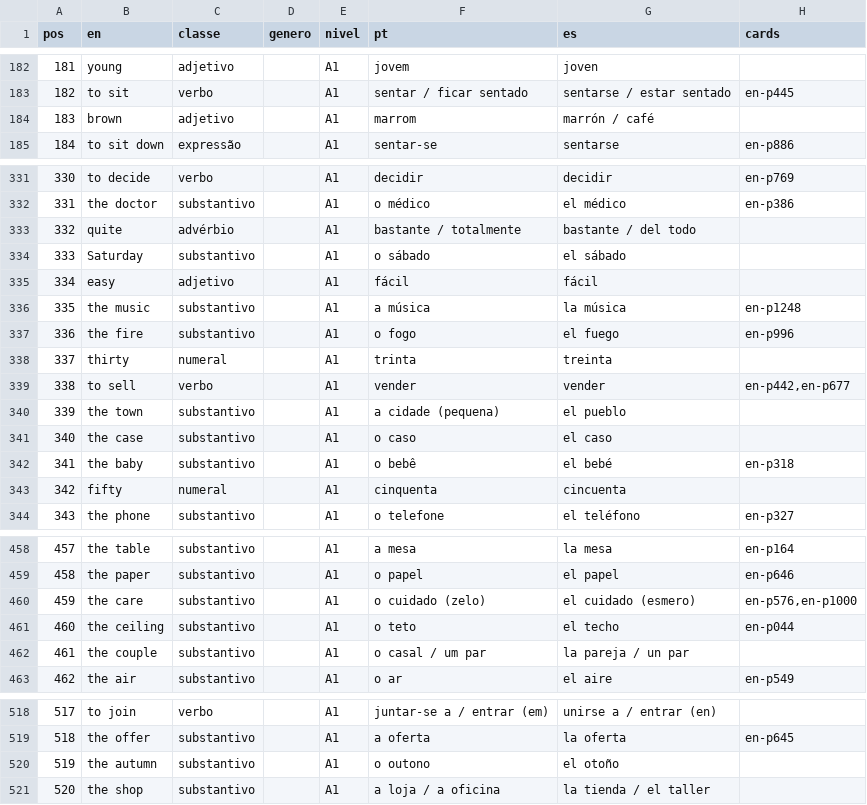
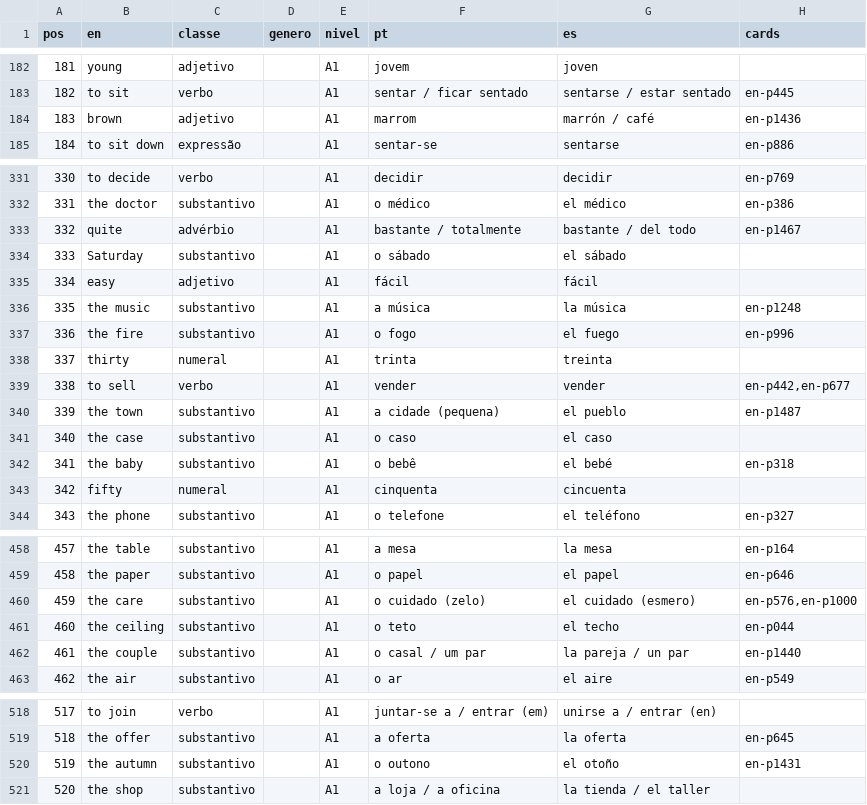
Before and after one commit to organizacoes-taioe/taioe-cards, a TSV file: fonte/frequencia/en.tsv, drawn as a sheet; only a part is shown, gaps mark what is left out; the diff covers the shown part only.

```diff
--- a/fonte/frequencia/en.tsv
+++ b/fonte/frequencia/en.tsv
@@ -183,3 +183,3 @@ pos	en	classe	genero	nivel	pt	es	cards
 182	to sit	verbo		A1	sentar / ficar sentado	sentarse / estar sentado	en-p445
-183	brown	adjetivo		A1	marrom	marrón / café	
+183	brown	adjetivo		A1	marrom	marrón / café	en-p1436
 184	to sit down	expressão		A1	sentar-se	sentarse	en-p886
@@ -332,3 +332,3 @@ pos	en	classe	genero	nivel	pt	es	cards
 331	the doctor	substantivo		A1	o médico	el médico	en-p386
-332	quite	advérbio		A1	bastante / totalmente	bastante / del todo	
+332	quite	advérbio		A1	bastante / totalmente	bastante / del todo	en-p1467
 333	Saturday	substantivo		A1	o sábado	el sábado	
@@ -339,3 +339,3 @@ pos	en	classe	genero	nivel	pt	es	cards
 338	to sell	verbo		A1	vender	vender	en-p442,en-p677
-339	the town	substantivo		A1	a cidade (pequena)	el pueblo	
+339	the town	substantivo		A1	a cidade (pequena)	el pueblo	en-p1487
 340	the case	substantivo		A1	o caso	el caso	
@@ -461,3 +461,3 @@ pos	en	classe	genero	nivel	pt	es	cards
 460	the ceiling	substantivo		A1	o teto	el techo	en-p044
-461	the couple	substantivo		A1	o casal / um par	la pareja / un par	
+461	the couple	substantivo		A1	o casal / um par	la pareja / un par	en-p1440
 462	the air	substantivo		A1	o ar	el aire	en-p549
@@ -519,3 +519,3 @@ pos	en	classe	genero	nivel	pt	es	cards
 518	the offer	substantivo		A1	a oferta	la oferta	en-p645
-519	the autumn	substantivo		A1	o outono	el otoño	
+519	the autumn	substantivo		A1	o outono	el otoño	en-p1431
 520	the shop	substantivo		A1	a loja / a oficina	la tienda / el taller	
```
Also changed, not shown: 70 edited cells elsewhere in this file, 24 other files.
